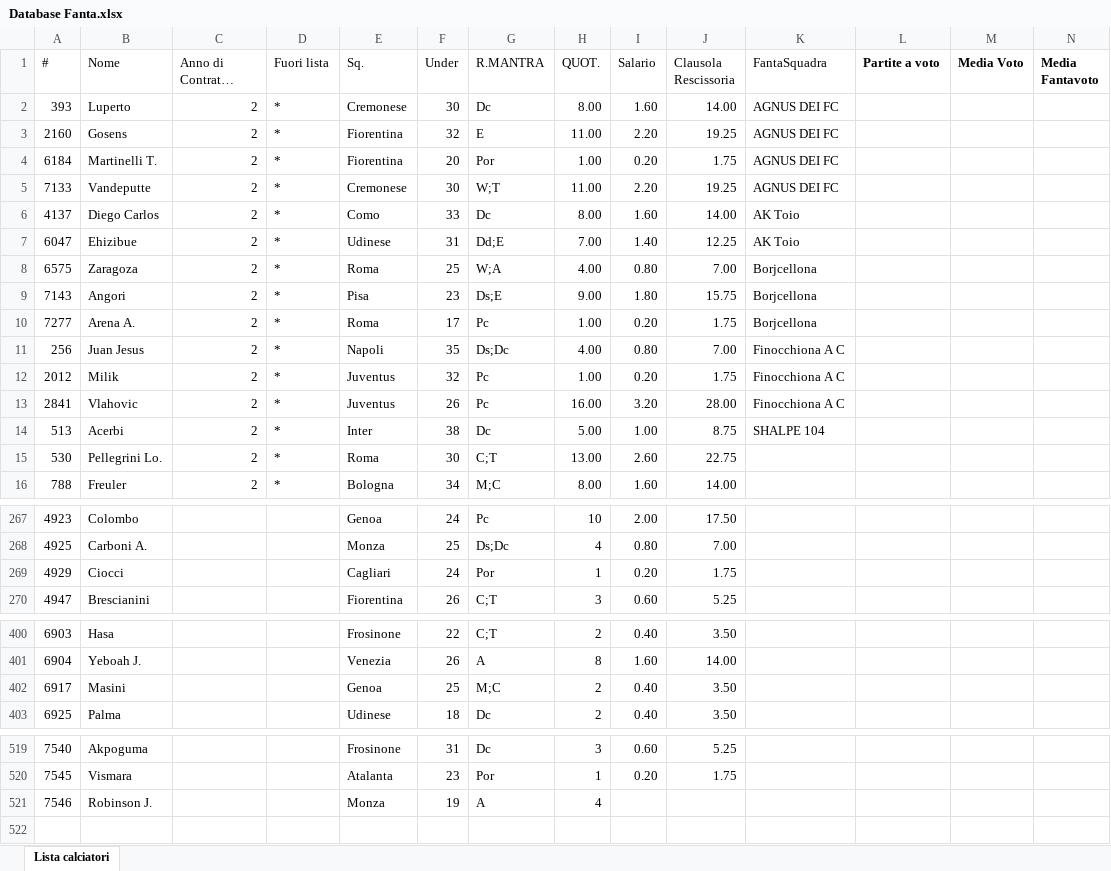
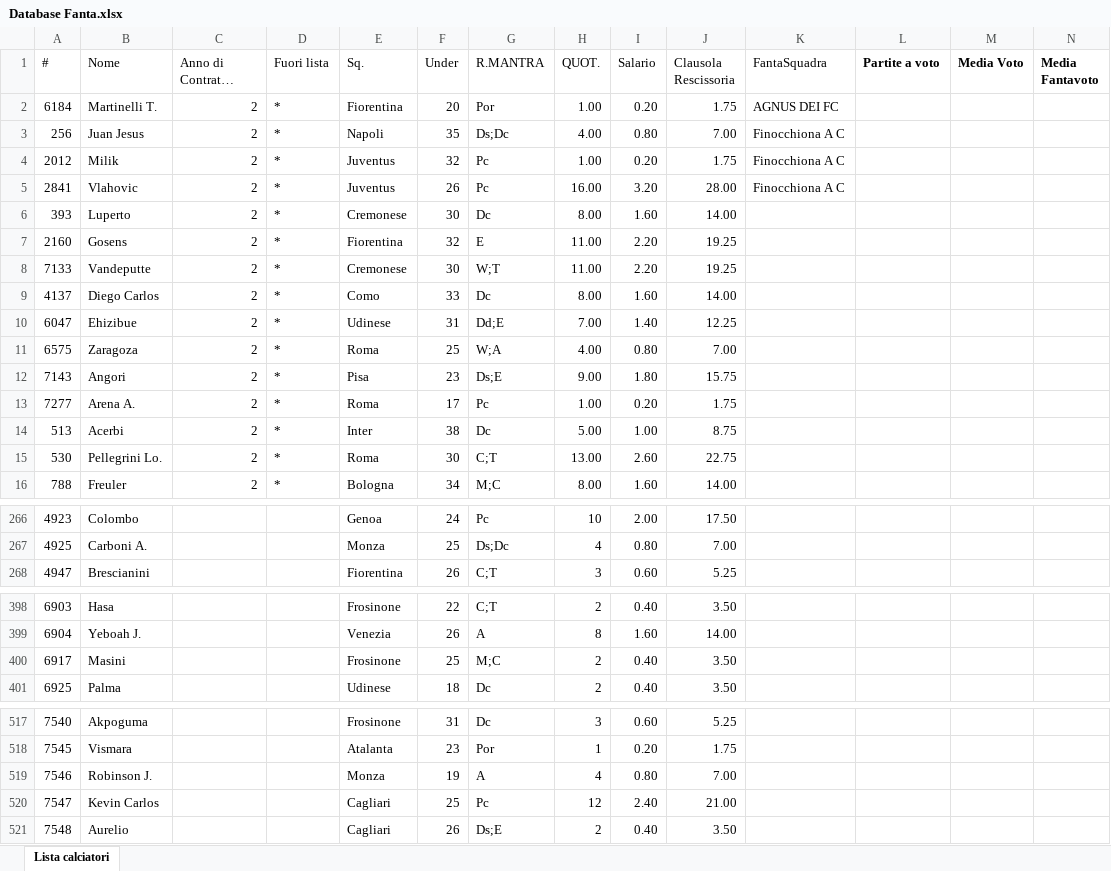
Before and after one commit to ChickenRusping/SitoFantaManageriale, an Excel workbook: Database Fanta.xlsx, sheet Lista calciatori, drawn as a sheet; only a part is shown, gaps mark what is left out; long unchanged cells end in …; values as stored, in another font and other column widths than the file's, no borders; removed rows and columns are numbered as before the commit, all else as after; rows hold the shown columns only; the diff covers the shown part only; the diff names each change by its address in the sheet, - before the commit and + after, or states it on an @@ line.

Commit message:
lista cedibili

```diff
--- a/Database Fanta.xlsx (sheet Lista calciatori)
+++ b/Database Fanta.xlsx (sheet Lista calciatori)
-row 2: 393 | Luperto | 2 | * | Cremonese | 30 | Dc | 8.00 | 1.60 | 14.00 | AGNUS DEI FC
-row 3: 2160 | Gosens | 2 | * | Fiorentina | 32 | E | 11.00 | 2.20 | 19.25 | AGNUS DEI FC
-row 5: 7133 | Vandeputte | 2 | * | Cremonese | 30 | W;T | 11.00 | 2.20 | 19.25 | AGNUS DEI FC
-row 6: 4137 | Diego Carlos | 2 | * | Como | 33 | Dc | 8.00 | 1.60 | 14.00 | AK Toio
-row 7: 6047 | Ehizibue | 2 | * | Udinese | 31 | Dd;E | 7.00 | 1.40 | 12.25 | AK Toio
-row 8: 6575 | Zaragoza | 2 | * | Roma | 25 | W;A | 4.00 | 0.80 | 7.00 | Borjcellona
-row 9: 7143 | Angori | 2 | * | Pisa | 23 | Ds;E | 9.00 | 1.80 | 15.75 | Borjcellona
-row 10: 7277 | Arena A. | 2 | * | Roma | 17 | Pc | 1.00 | 0.20 | 1.75 | Borjcellona
+row 6: 393 | Luperto | 2 | * | Cremonese | 30 | Dc | 8.00 | 1.60 | 14.00
+row 7: 2160 | Gosens | 2 | * | Fiorentina | 32 | E | 11.00 | 2.20 | 19.25
+row 8: 7133 | Vandeputte | 2 | * | Cremonese | 30 | W;T | 11.00 | 2.20 | 19.25
+row 9: 4137 | Diego Carlos | 2 | * | Como | 33 | Dc | 8.00 | 1.60 | 14.00
+row 10: 6047 | Ehizibue | 2 | * | Udinese | 31 | Dd;E | 7.00 | 1.40 | 12.25
+row 11: 6575 | Zaragoza | 2 | * | Roma | 25 | W;A | 4.00 | 0.80 | 7.00
+row 12: 7143 | Angori | 2 | * | Pisa | 23 | Ds;E | 9.00 | 1.80 | 15.75
+row 13: 7277 | Arena A. | 2 | * | Roma | 17 | Pc | 1.00 | 0.20 | 1.75
-K14 (FantaSquadra): SHALPE 104
+K14 (FantaSquadra): (empty)
-row 269: 4929 | Ciocci |  |  | Cagliari | 24 | Por | 1 | 0.20 | 1.75
-E400 (Sq.): Genoa
+E400 (Sq.): Frosinone
-I519 (Salario): (empty)
+I519 (Salario): 0.80
-J519 (Clausola Rescissoria): (empty)
+J519 (Clausola Rescissoria): 7.00
+row 520: 7547 | Kevin Carlos |  |  | Cagliari | 25 | Pc | 12 | 2.40 | 21.00
+row 521: 7548 | Aurelio |  |  | Cagliari | 26 | Ds;E | 2 | 0.40 | 3.50
```
Also changed, not shown: 1 removed row and 66 edited cells elsewhere in this sheet, formulas that keep their value, 2 other files.
